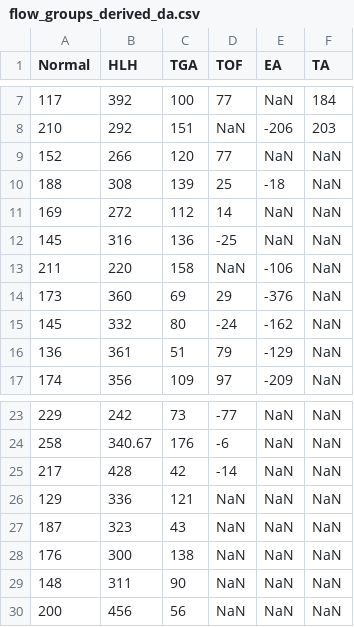
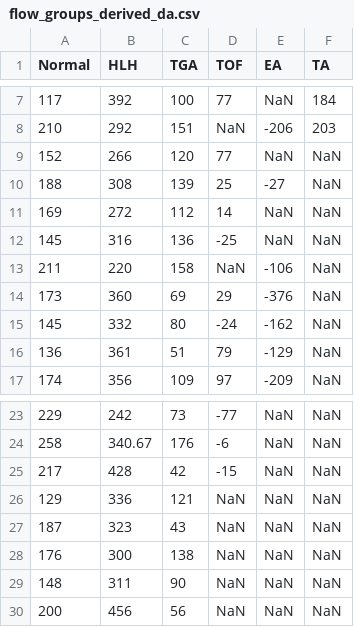
Before and after one commit to jfpva/fetal_chd_hemodynamic_patterns, a CSV file: results/prism/flow_groups_derived_da.csv, drawn as a sheet; only a part is shown, gaps mark what is left out.

Commit message:
Modify derive_flows subfunction
In cases with pulmonary atresia (Q_MPA=0), uses Q_DA = -Q_PBF to derive missing values before other derivations.

```diff
--- a/results/prism/flow_groups_derived_da.csv
+++ b/results/prism/flow_groups_derived_da.csv
@@ -9,3 +9,3 @@ Normal,HLH,TGA,TOF,EA,TA
 152,266,120,77,NaN,NaN
-188,308,139,25,-18,NaN
+188,308,139,25,-27,NaN
 169,272,112,14,NaN,NaN
@@ -24,3 +24,3 @@ Normal,HLH,TGA,TOF,EA,TA
 258,340.67,176,-6,NaN,NaN
-217,428,42,-14,NaN,NaN
+217,428,42,-15,NaN,NaN
 129,336,121,NaN,NaN,NaN
```
Also changed, not shown: results/prism/flow_subgroups_derived_da.csv, results/tables/data_derived.csv, 8 other files.
